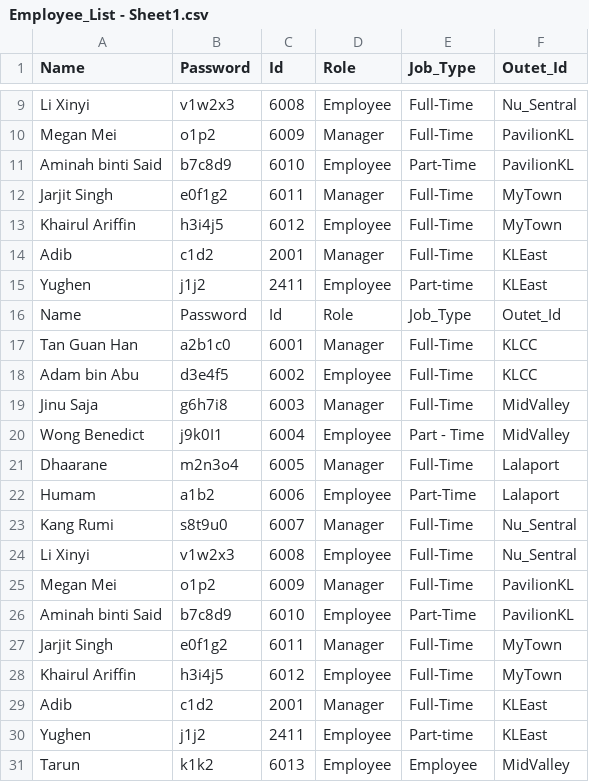
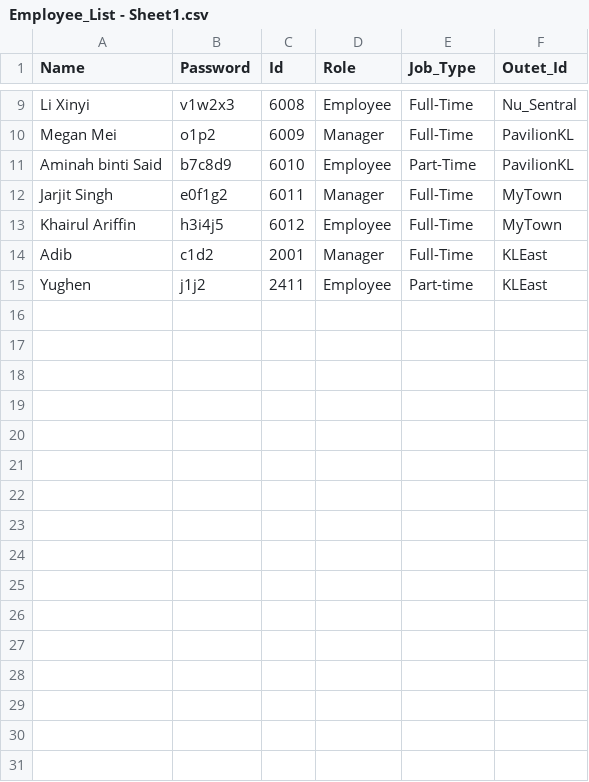
Before and after one commit to 25063087-tech/Store_Management_System, a CSV file: Files/Employee_List - Sheet1.csv, drawn as a sheet; only a part is shown, gaps mark what is left out.

Commit message:
Yughen

```diff
--- a/Files/Employee_List - Sheet1.csv
+++ b/Files/Employee_List - Sheet1.csv
@@ -15,17 +15 @@ Adib,c1d2,2001,Manager,Full-Time,KLEast
 Yughen ,j1j2,2411,Employee,Part-time,KLEast
-Name,Password,Id,Role,Job_Type,Outet_Id
-Tan Guan Han,a2b1c0,6001,Manager,Full-Time,KLCC
-Adam bin Abu,d3e4f5,6002,Employee,Full-Time,KLCC
-Jinu Saja,g6h7i8,6003,Manager,Full-Time,MidValley
-Wong Benedict,j9k0I1,6004,Employee,Part - Time,MidValley
-Dhaarane,m2n3o4,6005,Manager,Full-Time,Lalaport
-Humam,a1b2,6006,Employee,Part-Time,Lalaport
-Kang Rumi,s8t9u0,6007,Manager,Full-Time,Nu_Sentral
-Li Xinyi,v1w2x3,6008,Employee,Full-Time,Nu_Sentral
-Megan Mei,o1p2,6009,Manager,Full-Time,PavilionKL
-Aminah binti Said,b7c8d9,6010,Employee,Part-Time,PavilionKL
-Jarjit Singh,e0f1g2,6011,Manager,Full-Time,MyTown
-Khairul Ariffin,h3i4j5,6012,Employee,Full-Time,MyTown
-Adib,c1d2,2001,Manager,Full-Time,KLEast
-Yughen ,j1j2,2411,Employee,Part-time,KLEast
-Tarun,k1k2,6013,Employee,Employee,MidValley
```
Also changed, not shown: Files/Model.csv, Files/sales_history.csv.
